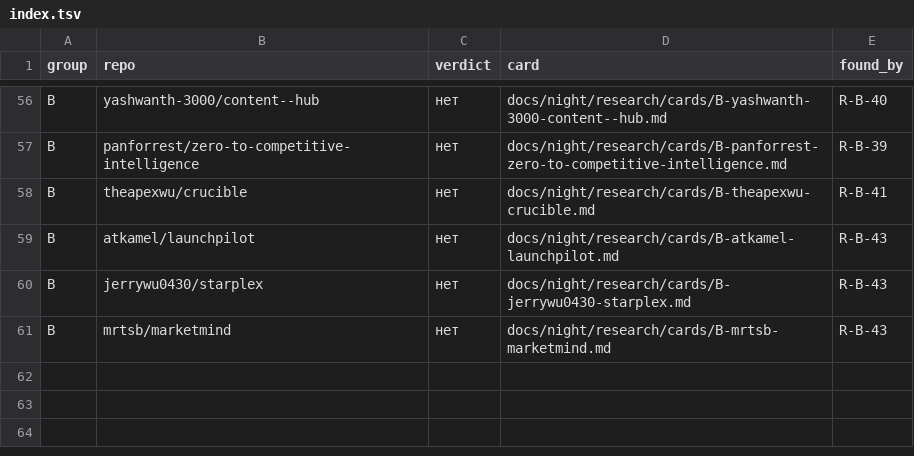
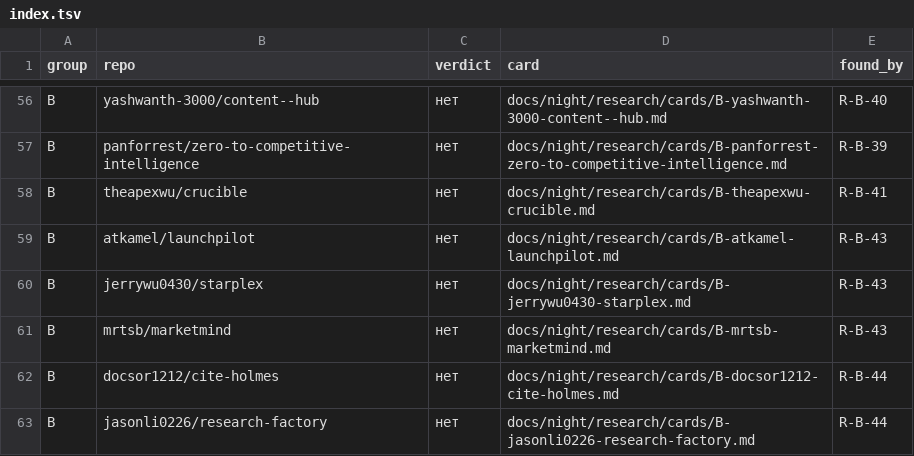
Before and after one commit to Shalioner/mgimo-hackathon, a TSV file: docs/night/research/index.tsv, drawn as a sheet; only a part is shown, gaps mark what is left out; the diff names each change by its address in the sheet, - before the commit and + after, or states it on an @@ line.

Commit message:
night: статус и индекс после R-B-44

```diff
--- a/docs/night/research/index.tsv
+++ b/docs/night/research/index.tsv
+row 62: B | docsor1212/cite-holmes | нет | docs/night/research/cards/B-docsor1212-cite-holmes.md | R-B-44
+row 63: B | jasonli0226/research-factory | нет | docs/night/research/cards/B-jasonli0226-research-factory.md | R-B-44
```
Also changed, not shown: 2 other files.
